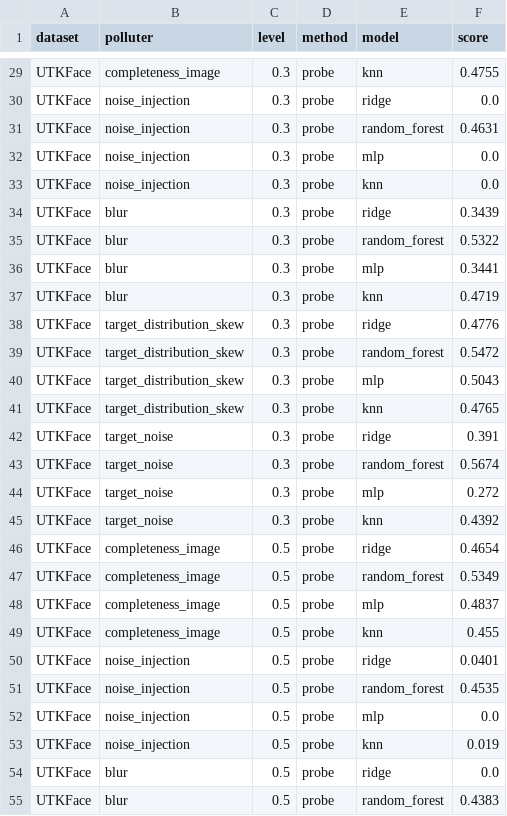
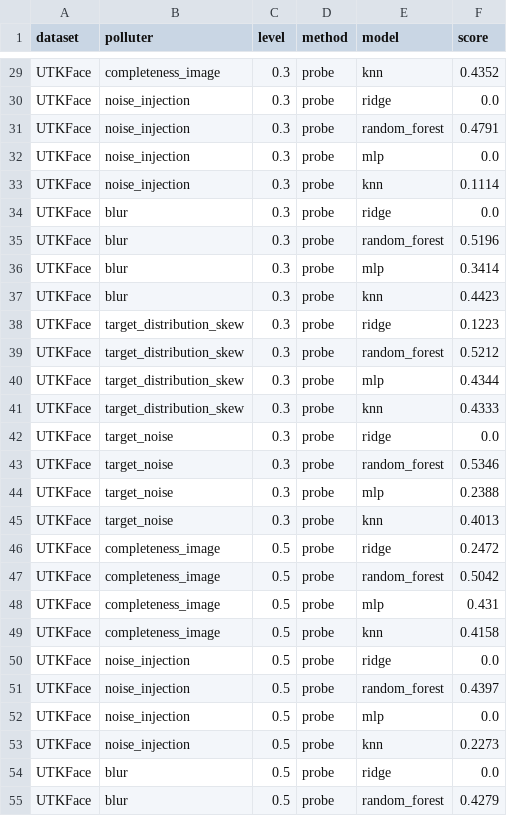
Before and after one commit to gary5876/capstone-dsc, a CSV file: results/model_performance_image_regression.csv, drawn as a sheet; only a part is shown, gaps mark what is left out; the diff covers the shown part only; the diff names each change by its address in the sheet, - before the commit and + after, or states it on an @@ line.

```diff
--- a/results/model_performance_image_regression.csv
+++ b/results/model_performance_image_regression.csv
-F29 (score): 0.4755
+F29 (score): 0.4352
-F31 (score): 0.4631
+F31 (score): 0.4791
-F33 (score): 0.0
+F33 (score): 0.1114
-F34 (score): 0.3439
+F34 (score): 0.0
-F35 (score): 0.5322
+F35 (score): 0.5196
-F36 (score): 0.3441
+F36 (score): 0.3414
-F37 (score): 0.4719
+F37 (score): 0.4423
-F38 (score): 0.4776
+F38 (score): 0.1223
-F39 (score): 0.5472
+F39 (score): 0.5212
-F40 (score): 0.5043
+F40 (score): 0.4344
-F41 (score): 0.4765
+F41 (score): 0.4333
-F42 (score): 0.391
+F42 (score): 0.0
-F43 (score): 0.5674
+F43 (score): 0.5346
-F44 (score): 0.272
+F44 (score): 0.2388
-F45 (score): 0.4392
+F45 (score): 0.4013
-F46 (score): 0.4654
+F46 (score): 0.2472
-F47 (score): 0.5349
+F47 (score): 0.5042
-F48 (score): 0.4837
+F48 (score): 0.431
-F49 (score): 0.455
+F49 (score): 0.4158
-F50 (score): 0.0401
+F50 (score): 0.0
-F51 (score): 0.4535
+F51 (score): 0.4397
-F53 (score): 0.019
+F53 (score): 0.2273
-F55 (score): 0.4383
+F55 (score): 0.4279
```
Also changed, not shown: 128 edited cells elsewhere in this file, results/dsc_scores_image_regression.csv, 1 other file.
